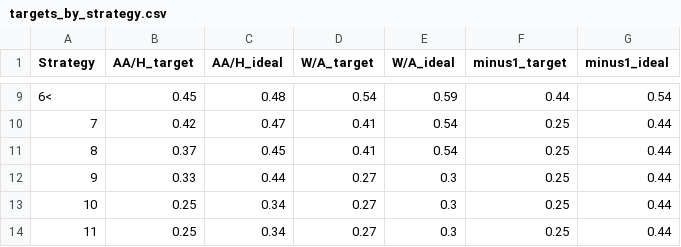
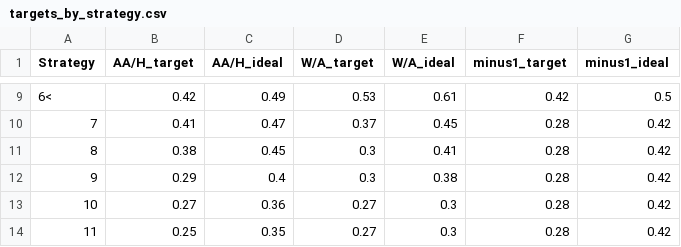
Before and after one commit to nobleschools/college-lists, a CSV file: inputs/targets_by_strategy.csv, drawn as a sheet; only a part is shown, gaps mark what is left out; the diff covers the shown part only.

```diff
--- a/inputs/targets_by_strategy.csv
+++ b/inputs/targets_by_strategy.csv
@@ -9,6 +9,6 @@ Strategy,AA/H_target,AA/H_ideal,W/A_target,W/A_ideal,minus1_target,minus1_ideal
-6<,0.45,0.48,0.54,0.59,0.44,0.54
-7,0.42,0.47,0.41,0.54,0.25,0.44
-8,0.37,0.45,0.41,0.54,0.25,0.44
-9,0.33,0.44,0.27,0.3,0.25,0.44
-10,0.25,0.34,0.27,0.3,0.25,0.44
-11,0.25,0.34,0.27,0.3,0.25,0.44
+6<,0.42,0.49,0.53,0.61,0.42,0.5
+7,0.41,0.47,0.37,0.45,0.28,0.42
+8,0.38,0.45,0.3,0.41,0.28,0.42
+9,0.29,0.4,0.3,0.38,0.28,0.42
+10,0.27,0.36,0.27,0.3,0.28,0.42
+11,0.25,0.35,0.27,0.3,0.28,0.42
```
Also changed, not shown: 39 edited cells elsewhere in this file, inputs/standard_weights.csv, 2 other files.
